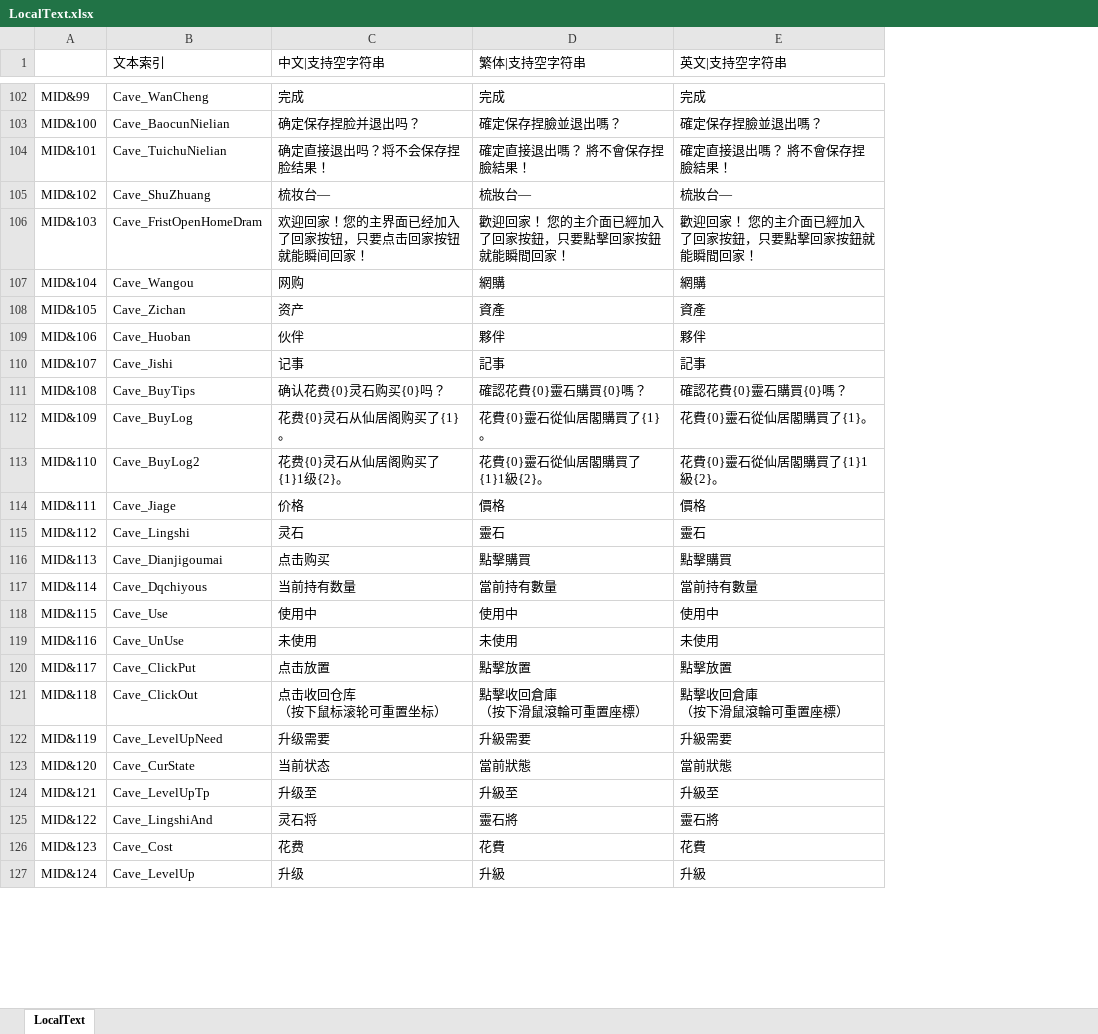
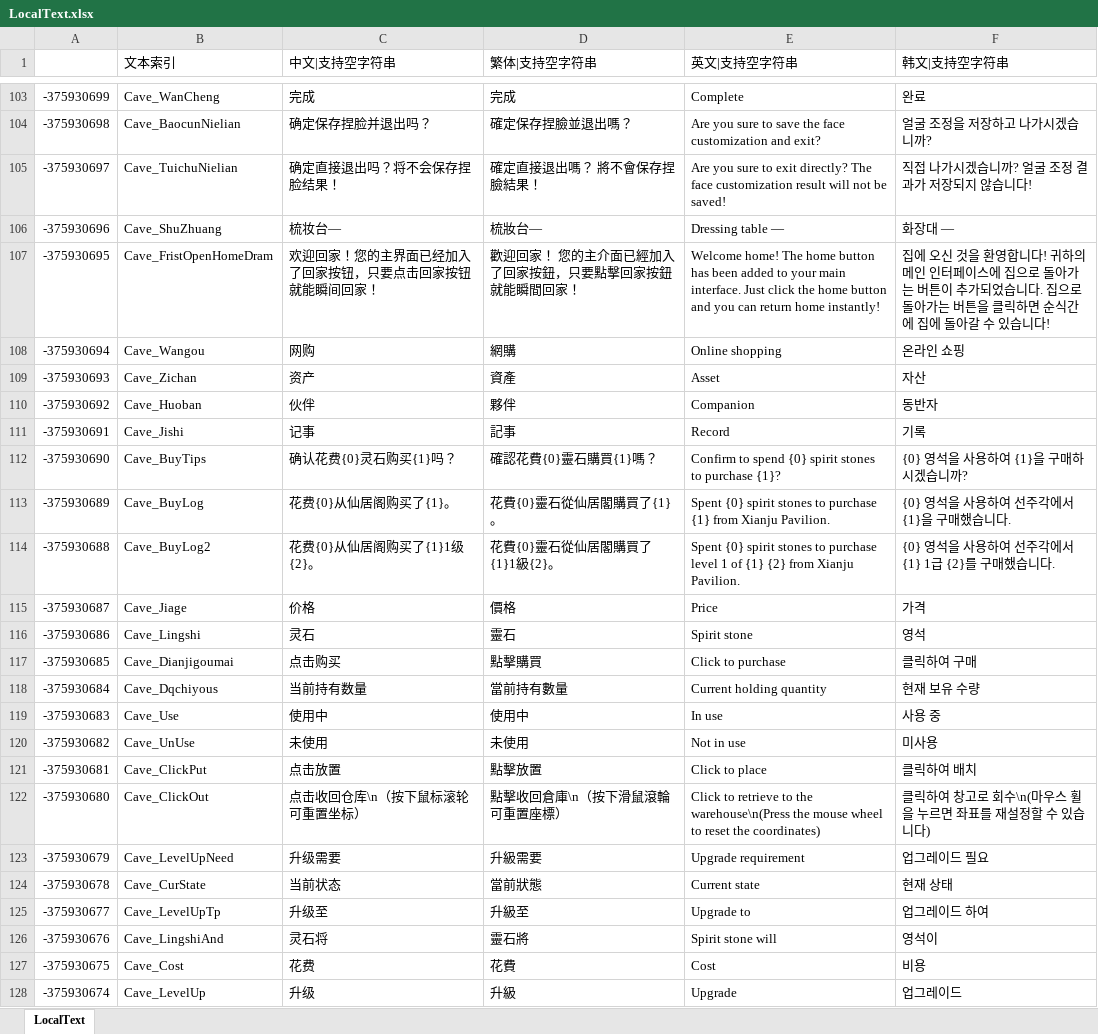
Before and after one commit to gdjyhjs/DaguiBahuangMod, an Excel workbook: Mod/ModProject_Cave/ModProject/ModExcel/LocalText.xlsx, sheet LocalText, drawn as a sheet; only a part is shown, gaps mark what is left out; values as stored, in another font and other column widths than the file's, no borders; removed rows and columns are numbered as before the commit, all else as after; ↵ is a line break in a cell; the diff covers the shown part only; the diff names each change by its address in the sheet, - before the commit and + after, or states it on an @@ line.

```diff
--- a/Mod/ModProject_Cave/ModProject/ModExcel/LocalText.xlsx (sheet LocalText)
+++ b/Mod/ModProject_Cave/ModProject/ModExcel/LocalText.xlsx (sheet LocalText)
-column A, rows 102-127: MID&99 | MID&100 | MID&101 | MID&102 | MID&103 | MID&104 | MID&105 | MID&106 | MID&107 | MID&108 | MID&109 | MID&110 | MID&111 | MID&112 | MID&113 | MID&114 | MID&115 | MID&116 | MID&117 | MID&118 | MID&119 | MID&120 | MID&121 | MID&122 | MID&123 | MID&124
+column A, rows 103-128: -375930699 | -375930698 | -375930697 | -375930696 | -375930695 | -375930694 | -375930693 | -375930692 | -375930691 | -375930690 | -375930689 | -375930688 | -375930687 | -375930686 | -375930685 | -375930684 | -375930683 | -375930682 | -375930681 | -375930680 | -375930679 | -375930678 | -375930677 | -375930676 | -375930675 | -375930674
+column F (韩文|支持空字符串), rows 103-128: 완료 | 얼굴 조정을 저장하고 나가시겠습니까? | 직접 나가시겠습니까? 얼굴 조정 결과가 저장되지 않습니다! | 화장대 — | 집에 오신 것을 환영합니다! 귀하의 메인 인터페이스에 집으로 돌아가는 버튼이 추가되었습니다. 집으로 돌아가는 버튼을 클릭하면 순식간에 집에 돌아갈 수 있습니다! | 온라인 쇼핑 | 자산 | 동반자 | 기록 | {0} 영석을 사용하여 {1}을 구매하시겠습니까? | {0} 영석을 사용하여 선주각에서 {1}을 구매했습니다. | {0} 영석을 사용하여 선주각에서 {1} 1급 {2}를 구매했습니다. | 가격 | 영석 | 클릭하여 구매 | 현재 보유 수량 | 사용 중 | 미사용 | 클릭하여 배치 | 클릭하여 창고로 회수\n(마우스 휠을 누르면 좌표를 재설정할 수 있습니다) | 업그레이드 필요 | 현재 상태 | 업그레이드 하여 | 영석이 | 비용 | 업그레이드
-E103 (英文|支持空字符串): 完成
+E103 (英文|支持空字符串): Complete
-E104 (英文|支持空字符串): 確定保存捏臉並退出嗎？
+E104 (英文|支持空字符串): Are you sure to save the face customization and exit?
-E105 (英文|支持空字符串): 確定直接退出嗎？ 將不會保存捏臉結果！
+E105 (英文|支持空字符串): Are you sure to exit directly? The face customization result will not be saved!
-E106 (英文|支持空字符串): 梳妝台—
+E106 (英文|支持空字符串): Dressing table —
-E107 (英文|支持空字符串): 歡迎回家！ 您的主介面已經加入了回家按鈕，只要點擊回家按鈕就能瞬間回家！
+E107 (英文|支持空字符串): Welcome home! The home button has been added to your main interface. Just click the home button and you can return home instantly!
-E108 (英文|支持空字符串): 網購
+E108 (英文|支持空字符串): Online shopping
-E109 (英文|支持空字符串): 資產
+E109 (英文|支持空字符串): Asset
-E110 (英文|支持空字符串): 夥伴
+E110 (英文|支持空字符串): Companion
-E111 (英文|支持空字符串): 記事
+E111 (英文|支持空字符串): Record
-C112 (中文|支持空字符串): 确认花费{0}灵石购买{0}吗？
+C112 (中文|支持空字符串): 确认花费{0}灵石购买{1}吗？
-D112 (繁体|支持空字符串): 確認花費{0}靈石購買{0}嗎？
+D112 (繁体|支持空字符串): 確認花費{0}靈石購買{1}嗎？
-E112 (英文|支持空字符串): 確認花費{0}靈石購買{0}嗎？
+E112 (英文|支持空字符串): Confirm to spend {0} spirit stones to purchase {1}?
-C113 (中文|支持空字符串): 花费{0}灵石从仙居阁购买了{1}。
+C113 (中文|支持空字符串): 花费{0}从仙居阁购买了{1}。
-E113 (英文|支持空字符串): 花費{0}靈石從仙居閣購買了{1}。
+E113 (英文|支持空字符串): Spent {0} spirit stones to purchase {1} from Xianju Pavilion.
-C114 (中文|支持空字符串): 花费{0}灵石从仙居阁购买了{1}1级{2}。
+C114 (中文|支持空字符串): 花费{0}从仙居阁购买了{1}1级{2}。
-E114 (英文|支持空字符串): 花費{0}靈石從仙居閣購買了{1}1級{2}。
+E114 (英文|支持空字符串): Spent {0} spirit stones to purchase level 1 of {1} {2} from Xianju Pavilion.
-E115 (英文|支持空字符串): 價格
+E115 (英文|支持空字符串): Price
-E116 (英文|支持空字符串): 靈石
+E116 (英文|支持空字符串): Spirit stone
-E117 (英文|支持空字符串): 點擊購買
+E117 (英文|支持空字符串): Click to purchase
-E118 (英文|支持空字符串): 當前持有數量
+E118 (英文|支持空字符串): Current holding quantity
-E119 (英文|支持空字符串): 使用中
+E119 (英文|支持空字符串): In use
-E120 (英文|支持空字符串): 未使用
+E120 (英文|支持空字符串): Not in use
-E121 (英文|支持空字符串): 點擊放置
+E121 (英文|支持空字符串): Click to place
-C122 (中文|支持空字符串): 点击收回仓库 ↵ （按下鼠标滚轮可重置坐标）
+C122 (中文|支持空字符串): 点击收回仓库\n（按下鼠标滚轮可重置坐标）
-D122 (繁体|支持空字符串): 點擊收回倉庫 ↵ （按下滑鼠滾輪可重置座標）
+D122 (繁体|支持空字符串): 點擊收回倉庫\n（按下滑鼠滾輪可重置座標）
-E122 (英文|支持空字符串): 點擊收回倉庫 ↵ （按下滑鼠滾輪可重置座標）
+E122 (英文|支持空字符串): Click to retrieve to the warehouse\n(Press the mouse wheel to reset the coordinates)
-E123 (英文|支持空字符串): 升級需要
+E123 (英文|支持空字符串): Upgrade requirement
-E124 (英文|支持空字符串): 當前狀態
+E124 (英文|支持空字符串): Current state
-E125 (英文|支持空字符串): 升級至
+E125 (英文|支持空字符串): Upgrade to
-E126 (英文|支持空字符串): 靈石將
+E126 (英文|支持空字符串): Spirit stone will
-E127 (英文|支持空字符串): 花費
+E127 (英文|支持空字符串): Cost
-E128 (英文|支持空字符串): 升級
+E128 (英文|支持空字符串): Upgrade
```
Also changed, not shown: 149 added rows, 142 edited cells and cell formats elsewhere in this sheet, 18 other files.
